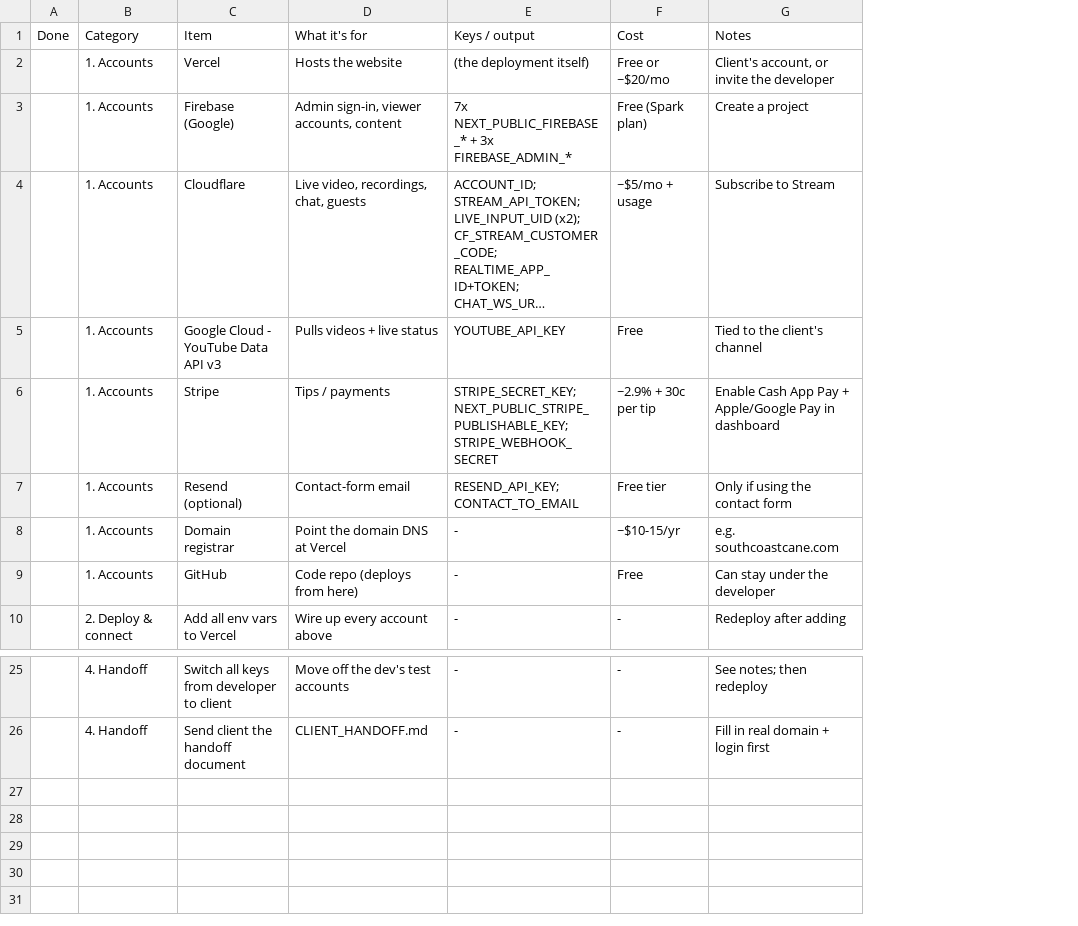
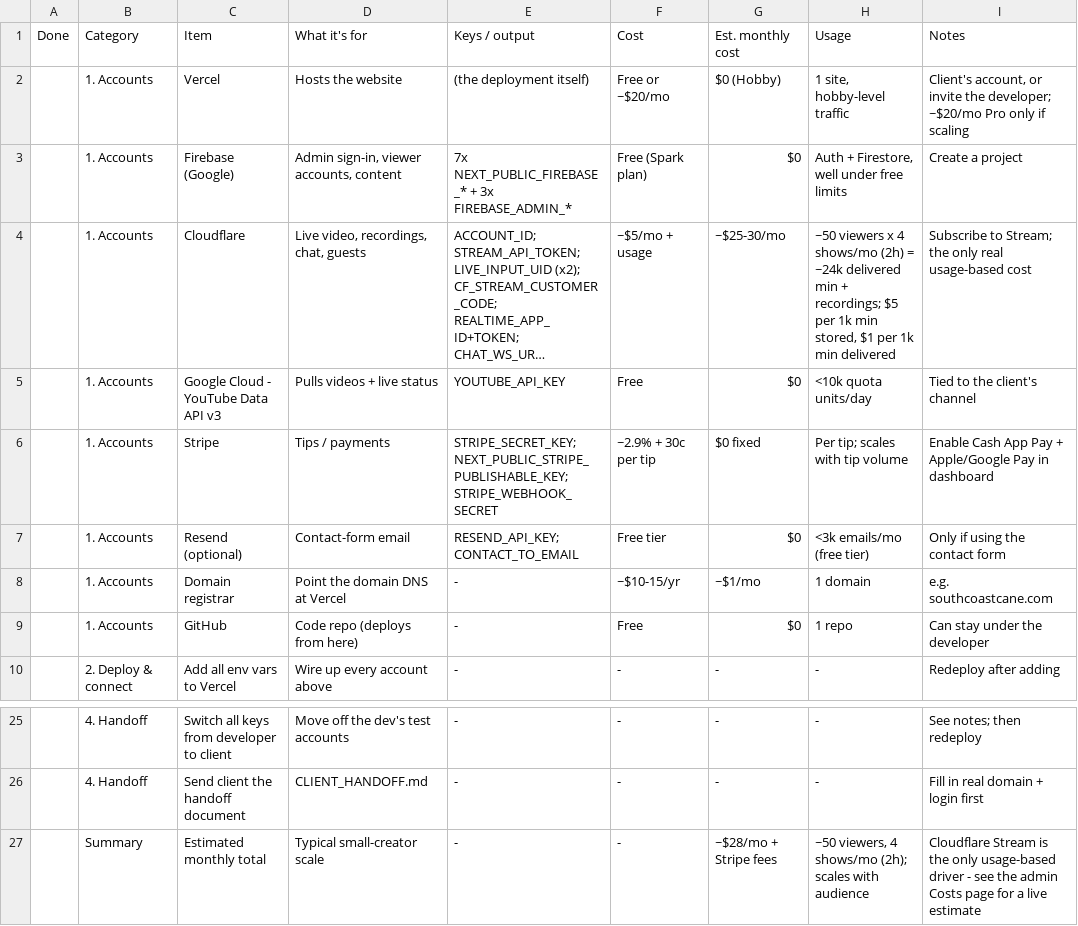
Before and after one commit to beltranalain/Southcoast, a CSV file: handoff-checklist.csv, drawn as a sheet; only a part is shown, gaps mark what is left out; long unchanged cells end in …; addresses are those after the commit; the diff names each change by its address in the sheet, - before the commit and + after, or states it on an @@ line.

```diff
--- a/handoff-checklist.csv
+++ b/handoff-checklist.csv
+column G, rows 1-10: Est. monthly cost | $0 (Hobby) | $0 | ~$25-30/mo | $0 | $0 fixed | $0 | ~$1/mo | $0 | -; rows 25-26: - | -
+column H, rows 1-10: Usage | 1 site, hobby-level traffic | Auth + Firestore, well under free limits | ~50 viewers x 4 shows/mo (2h) = ~24k delivered min + recordings; $5 per 1k min stored, $1 per 1k min delivered | <10k quota units/day | Per tip; scales with tip volume | <3k emails/mo (free tier) | 1 domain | 1 repo | -; rows 25-26: - | -
-I2: …invite the developer
+I2: …invite the developer; ~$20/mo Pro only if scaling
-I4: Subscribe to Stream
+I4: Subscribe to Stream; the only real usage-based cost
+row 27:  | Summary | Estimated monthly total | Typical small-creator scale | - | - | ~$28/mo + Stripe fees | ~50 viewers, 4 shows/mo (2h); scales with audience | Cloudflare Stream is the only usage-based driver - see the admin Costs page for a live estimate
```
